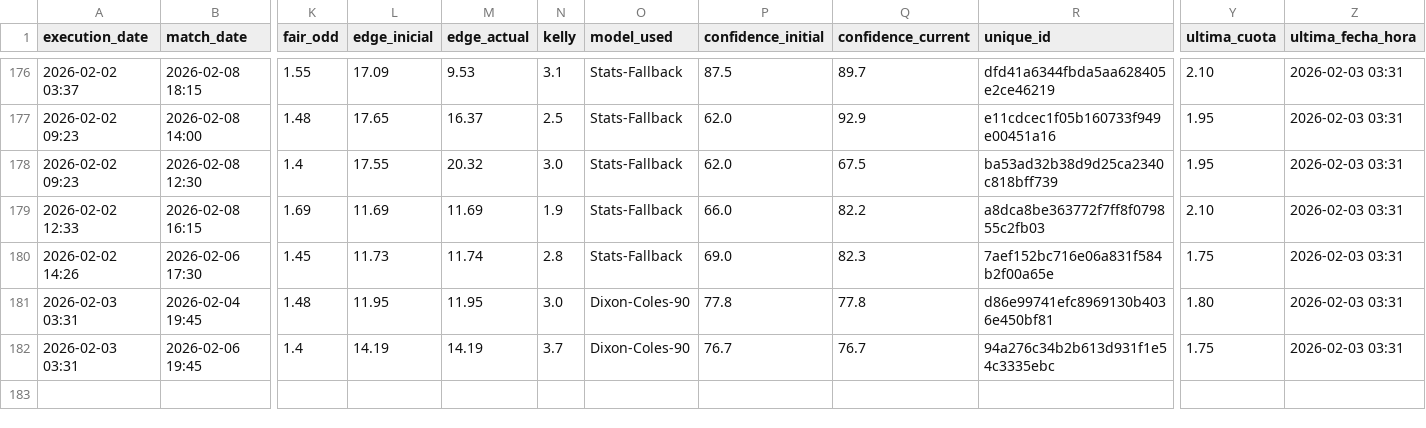
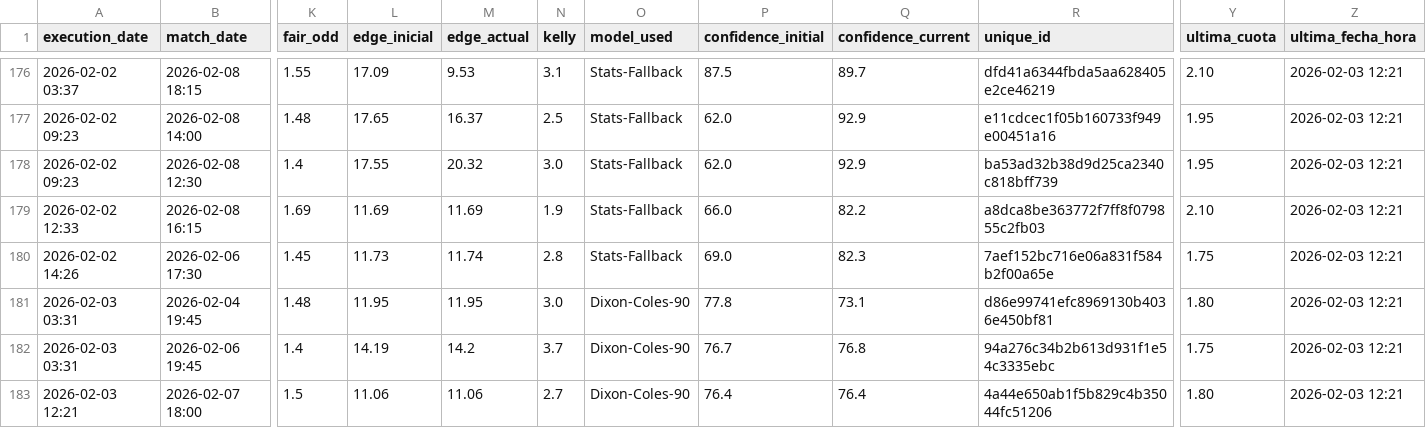
Before and after one commit to pedromanuelfdz-netizen/betting-dashboard, a CSV file: over_under_value_bets.csv, drawn as a sheet; only a part is shown, gaps mark what is left out; rows hold the shown columns only; the diff covers the shown part only; the diff names each change by its address in the sheet, - before the commit and + after, or states it on an @@ line.

```diff
--- a/over_under_value_bets.csv
+++ b/over_under_value_bets.csv
-Z176:Z182 (ultima_fecha_hora): 2026-02-03 03:31
+Z176:Z182 (ultima_fecha_hora): 2026-02-03 12:21
-Q178 (confidence_current): 67.5
+Q178 (confidence_current): 92.9
-Q181 (confidence_current): 77.8
+Q181 (confidence_current): 73.1
-M182 (edge_actual): 14.19
+M182 (edge_actual): 14.2
-Q182 (confidence_current): 76.7
+Q182 (confidence_current): 76.8
+row 183: 2026-02-03 12:21 | 2026-02-07 18:00 | 1.5 | 11.06 | 11.06 | 2.7 | Dixon-Coles-90 | 76.4 | 76.4 | 4a44e650ab1f5b829c4b35044fc51206 | 1.80 | 2026-02-03 12:21
```
Also changed, not shown: 33 edited cells elsewhere in this file, 1 other file.
